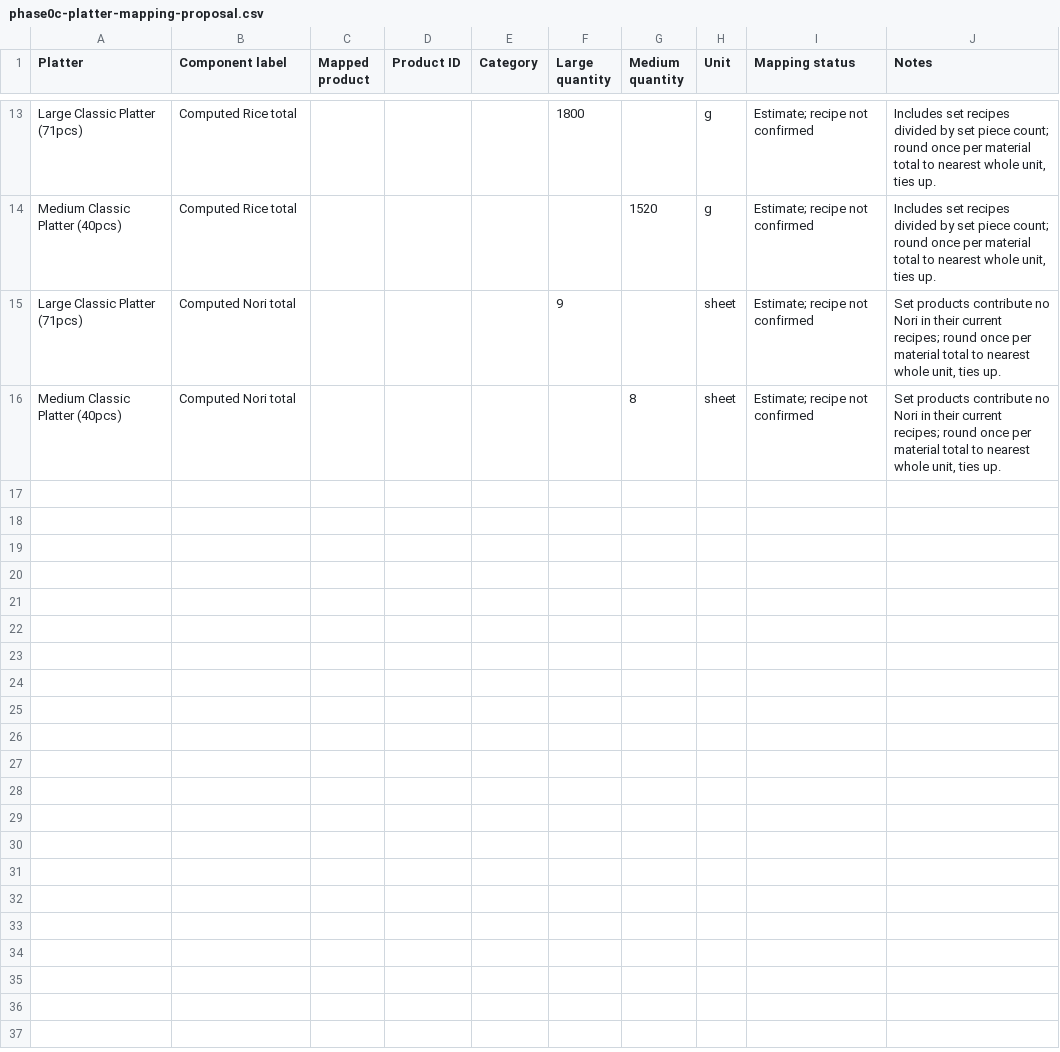
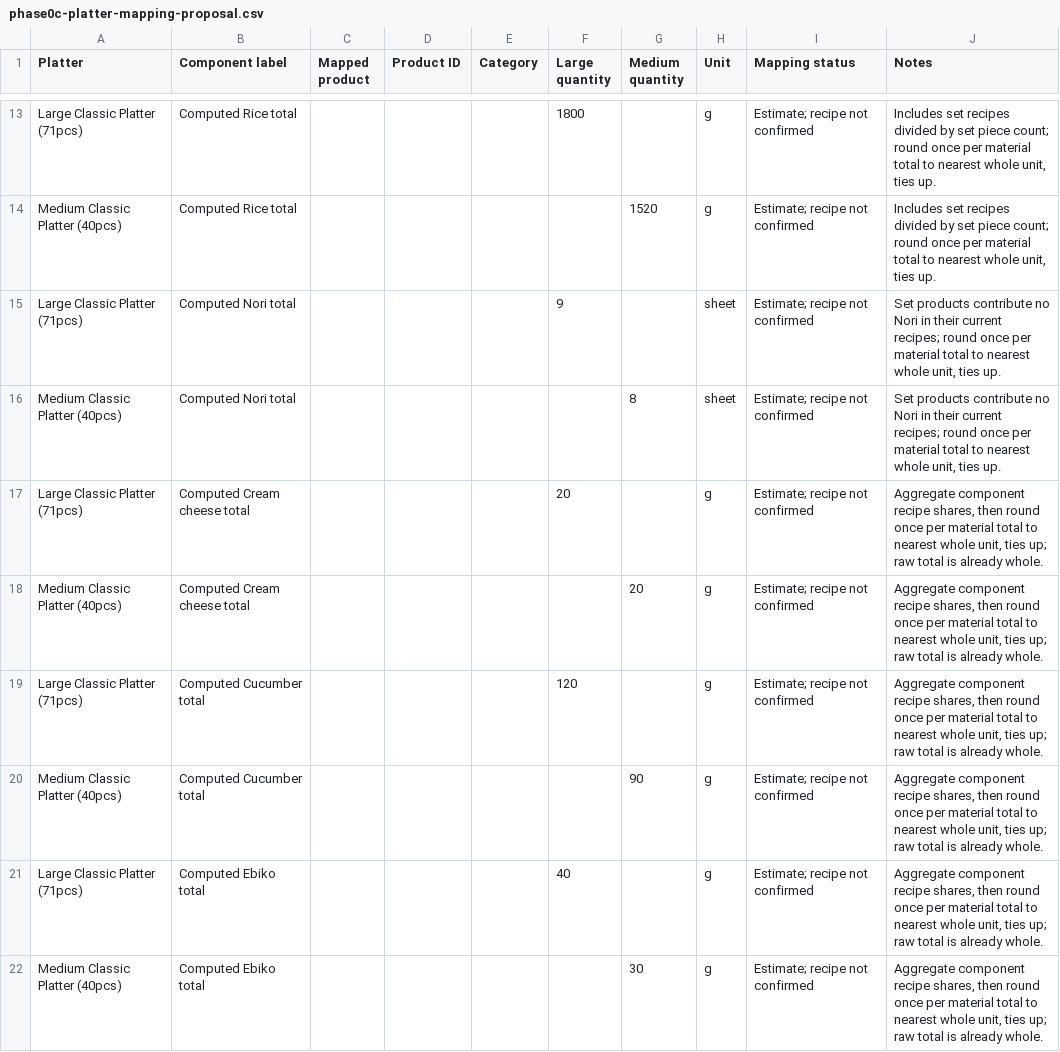
Before and after one commit to jonathan9347/katana-sushi, a CSV file: phase0c-platter-mapping-proposal.csv, drawn as a sheet; only a part is shown, gaps mark what is left out; the diff covers the shown part only; the diff names each change by its address in the sheet, - before the commit and + after, or states it on an @@ line.

```diff
--- a/phase0c-platter-mapping-proposal.csv
+++ b/phase0c-platter-mapping-proposal.csv
+row 17: Large Classic Platter (71pcs) | Computed Cream cheese total |  |  |  | 20 |  | g | Estimate; recipe not confirmed | Aggregate component recipe shares, then round once per material total to nearest whole unit, ties up; raw total is already whole.
+row 18: Medium Classic Platter (40pcs) | Computed Cream cheese total |  |  |  |  | 20 | g | Estimate; recipe not confirmed | Aggregate component recipe shares, then round once per material total to nearest whole unit, ties up; raw total is already whole.
+row 19: Large Classic Platter (71pcs) | Computed Cucumber total |  |  |  | 120 |  | g | Estimate; recipe not confirmed | Aggregate component recipe shares, then round once per material total to nearest whole unit, ties up; raw total is already whole.
+row 20: Medium Classic Platter (40pcs) | Computed Cucumber total |  |  |  |  | 90 | g | Estimate; recipe not confirmed | Aggregate component recipe shares, then round once per material total to nearest whole unit, ties up; raw total is already whole.
+row 21: Large Classic Platter (71pcs) | Computed Ebiko total |  |  |  | 40 |  | g | Estimate; recipe not confirmed | Aggregate component recipe shares, then round once per material total to nearest whole unit, ties up; raw total is already whole.
+row 22: Medium Classic Platter (40pcs) | Computed Ebiko total |  |  |  |  | 30 | g | Estimate; recipe not confirmed | Aggregate component recipe shares, then round once per material total to nearest whole unit, ties up; raw total is already whole.
```
Also changed, not shown: 6 added rows elsewhere in this file, 1 other file.
